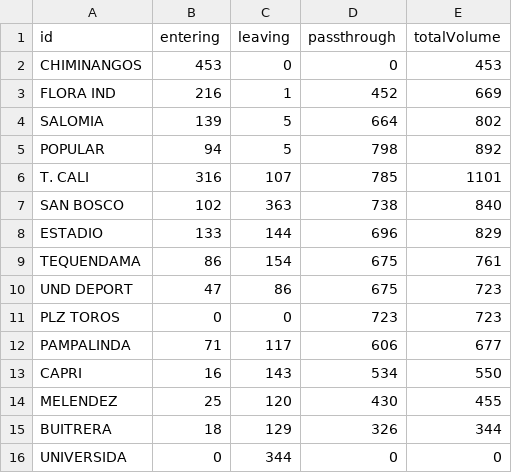
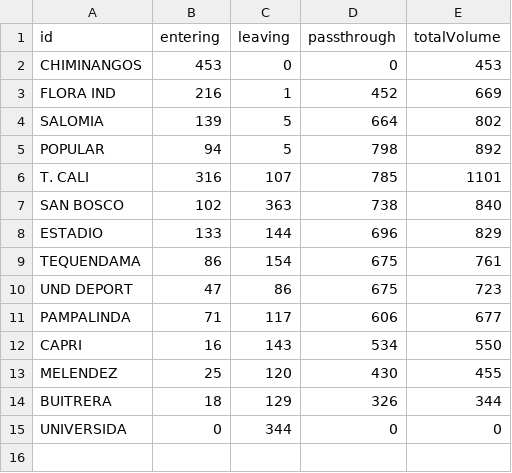
Before and after one commit to fgomboe/dta-brt, a CSV file: input/stats/volumes/Volumes-E31_Vuelta_12-14.csv, drawn as a sheet; the diff names each change by its address in the sheet, - before the commit and + after, or states it on an @@ line.

```diff
--- a/input/stats/volumes/Volumes-E31_Vuelta_12-14.csv
+++ b/input/stats/volumes/Volumes-E31_Vuelta_12-14.csv
-row 11: PLZ TOROS | 0 | 0 | 723 | 723
```
Also changed, not shown: input/stats/volumes/Volumes-E21_Vuelta_12-14.csv, input/stats/volumes/Volumes-E21_Vuelta_17-19.csv, 4 other files.
